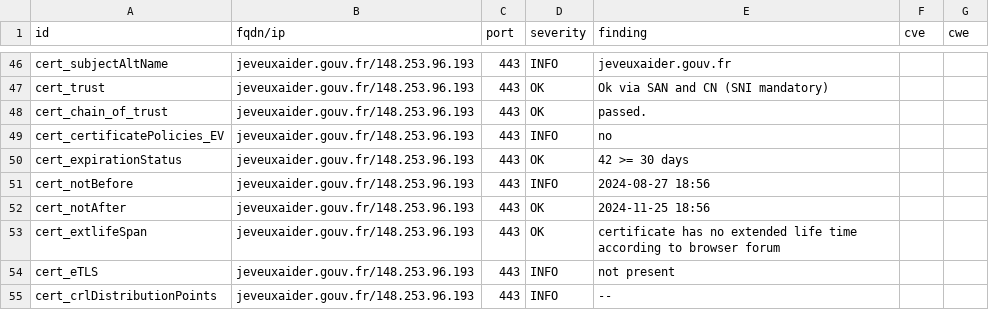
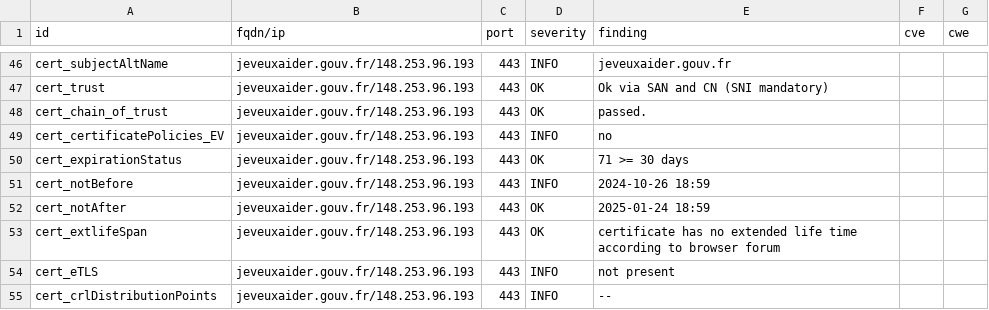
Before and after one commit to GKO-org/dashlordPrd6, a CSV file: results/aHR0cHM6Ly9qZXZldXhhaWRlci5nb3V2LmZy/testssl.csv, drawn as a sheet; only a part is shown, gaps mark what is left out; the diff covers the shown part only.

```diff
--- a/results/aHR0cHM6Ly9qZXZldXhhaWRlci5nb3V2LmZy/testssl.csv
+++ b/results/aHR0cHM6Ly9qZXZldXhhaWRlci5nb3V2LmZy/testssl.csv
@@ -49,5 +49,5 @@
 "cert_certificatePolicies_EV","jeveuxaider.gouv.fr/148.253.96.193","443","INFO","no","",""
-"cert_expirationStatus","jeveuxaider.gouv.fr/148.253.96.193","443","OK","42 >= 30 days","",""
-"cert_notBefore","jeveuxaider.gouv.fr/148.253.96.193","443","INFO","2024-08-27 18:56","",""
-"cert_notAfter","jeveuxaider.gouv.fr/148.253.96.193","443","OK","2024-11-25 18:56","",""
+"cert_expirationStatus","jeveuxaider.gouv.fr/148.253.96.193","443","OK","71 >= 30 days","",""
+"cert_notBefore","jeveuxaider.gouv.fr/148.253.96.193","443","INFO","2024-10-26 18:59","",""
+"cert_notAfter","jeveuxaider.gouv.fr/148.253.96.193","443","OK","2025-01-24 18:59","",""
 "cert_extlifeSpan","jeveuxaider.gouv.fr/148.253.96.193","443","OK","certificate has no extended life time according to browser forum","",""
```
Also changed, not shown: 26 edited cells elsewhere in this file, 9 other files.
